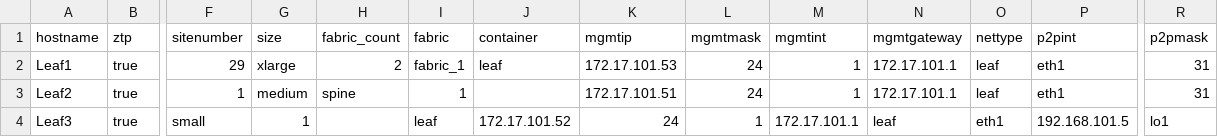
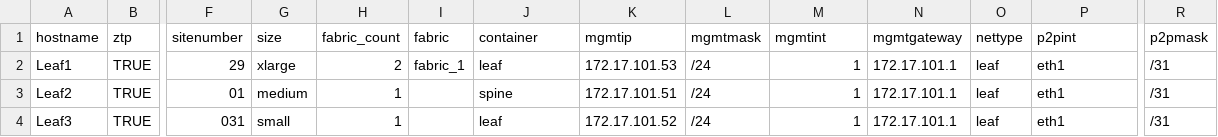
Before and after one commit to jbmahaffey/CVP-Auto-Move, a CSV file: devices.csv, drawn as a sheet; only a part is shown, gaps mark what is left out; the diff covers the shown part only; the diff names each change by its address in the sheet, - before the commit and + after, or states it on an @@ line.

```diff
--- a/devices.csv
+++ b/devices.csv
-B2:B4 (ztp): true
+B2:B4 (ztp): TRUE
-L2:L3 (mgmtmask): 24
+L2:L3 (mgmtmask): /24
-R2:R3 (p2pmask): 31
+R2:R3 (p2pmask): /31
-F3 (sitenumber): 1
+F3 (sitenumber): 01
-H3 (fabric_count): spine
+H3 (fabric_count): 1
-I3 (fabric): 1
+I3 (fabric): (empty)
-J3 (container): (empty)
+J3 (container): spine
-F4 (sitenumber): small
+F4 (sitenumber): 031
-G4 (size): 1
+G4 (size): small
-H4 (fabric_count): (empty)
+H4 (fabric_count): 1
-I4 (fabric): leaf
+I4 (fabric): (empty)
-J4 (container): 172.17.101.52
+J4 (container): leaf
-K4 (mgmtip): 24
+K4 (mgmtip): 172.17.101.52
-L4 (mgmtmask): 1
+L4 (mgmtmask): /24
-M4 (mgmtint): 172.17.101.1
+M4 (mgmtint): 1
-N4 (mgmtgateway): leaf
+N4 (mgmtgateway): 172.17.101.1
-O4 (nettype): eth1
+O4 (nettype): leaf
-P4 (p2pint): 192.168.101.5
+P4 (p2pint): eth1
-R4 (p2pmask): lo1
+R4 (p2pmask): /31
```
Also changed, not shown: 2 edited cells elsewhere in this file, 5 other files.
